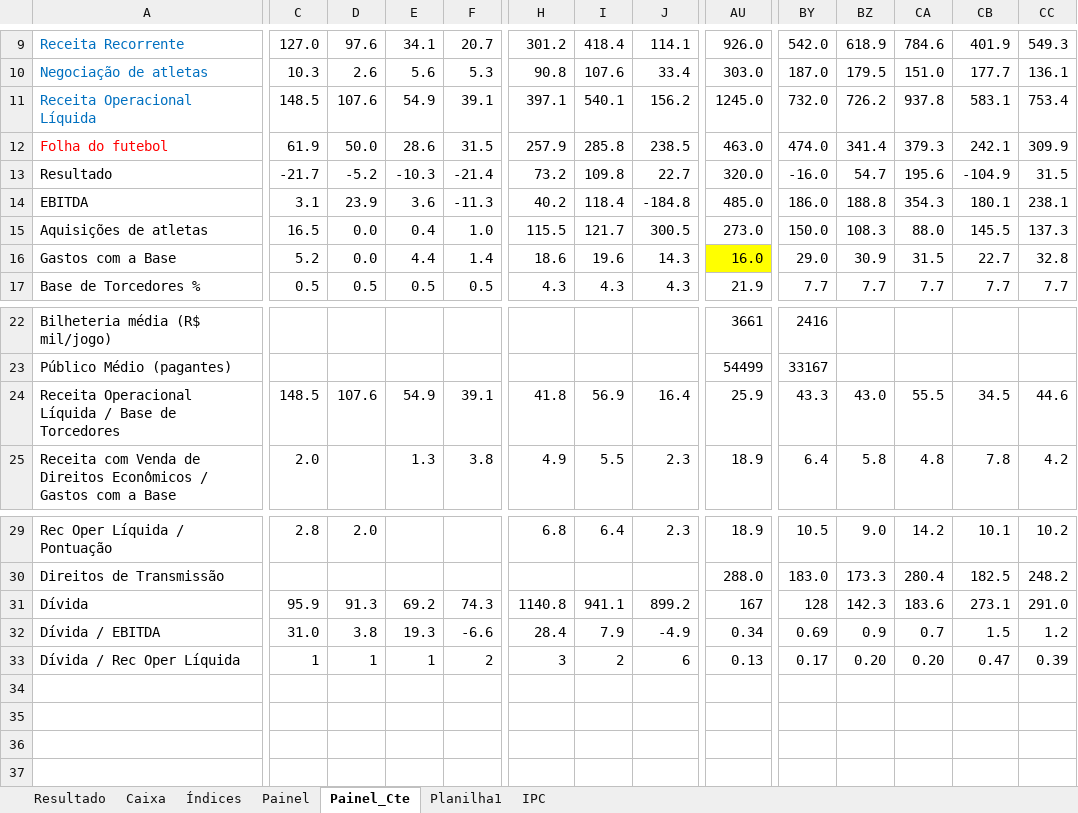
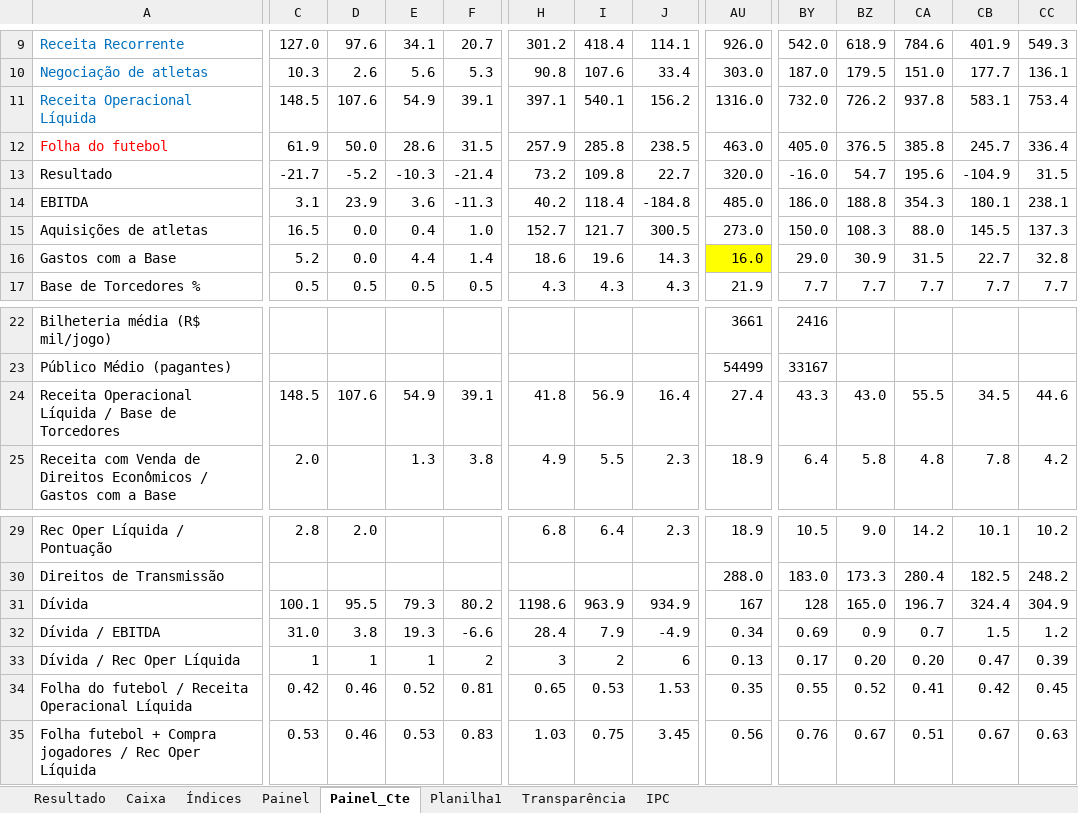
Before and after one commit to Ricardo-1991/Financials, an Excel workbook: Balanços - clubes.xlsx, sheet Painel_Cte, drawn as a sheet; only a part is shown, gaps mark what is left out; values as stored, in another font and other column widths than the file's, no borders; rows hold the shown columns only; the diff covers the shown part only; the diff names each change by its address in the sheet, - before the commit and + after, or states it on an @@ line.

```diff
--- a/Balanços - clubes.xlsx (sheet Painel_Cte)
+++ b/Balanços - clubes.xlsx (sheet Painel_Cte)
+sheet tab: Transparência
-AU11: 1245.0
+AU11: 1316.0
-BY12: 474.0
+BY12: 405.0
-BZ12: 341.4
+BZ12: 376.5
-CA12: 379.3
+CA12: 385.8
-CB12: 242.1
+CB12: 245.7
-CC12: 309.9
+CC12: 336.4
-H15: 115.5
+H15: 152.7
-AU24: 25.9
+AU24: 27.4
-C31: 95.9
+C31: 100.1
-D31: 91.3
+D31: 95.5
-E31: 69.2
+E31: 79.3
-F31: 74.3
+F31: 80.2
-H31: 1140.8
+H31: 1198.6
-I31: 941.1
+I31: 963.9
-J31: 899.2
+J31: 934.9
-BZ31: 142.3
+BZ31: 165.0
-CA31: 183.6
+CA31: 196.7
-CB31: 273.1
+CB31: 324.4
-CC31: 291.0
+CC31: 304.9
+row 34: Folha do futebol / Receita Operacional Líquida | 0.42 | 0.46 | 0.52 | 0.81 | 0.65 | 0.53 | 1.53 | 0.35 | 0.55 | 0.52 | 0.41 | 0.42 | 0.45
+row 35: Folha futebol + Compra jogadores / Rec Oper Líquida | 0.53 | 0.46 | 0.53 | 0.83 | 1.03 | 0.75 | 3.45 | 0.56 | 0.76 | 0.67 | 0.51 | 0.67 | 0.63
```
Also changed, not shown: 33 edited cells elsewhere in this sheet, sheet Planilha1, sheet Painel, sheet Índices, sheet Resultado, formulas that keep their value, 4 other files.
